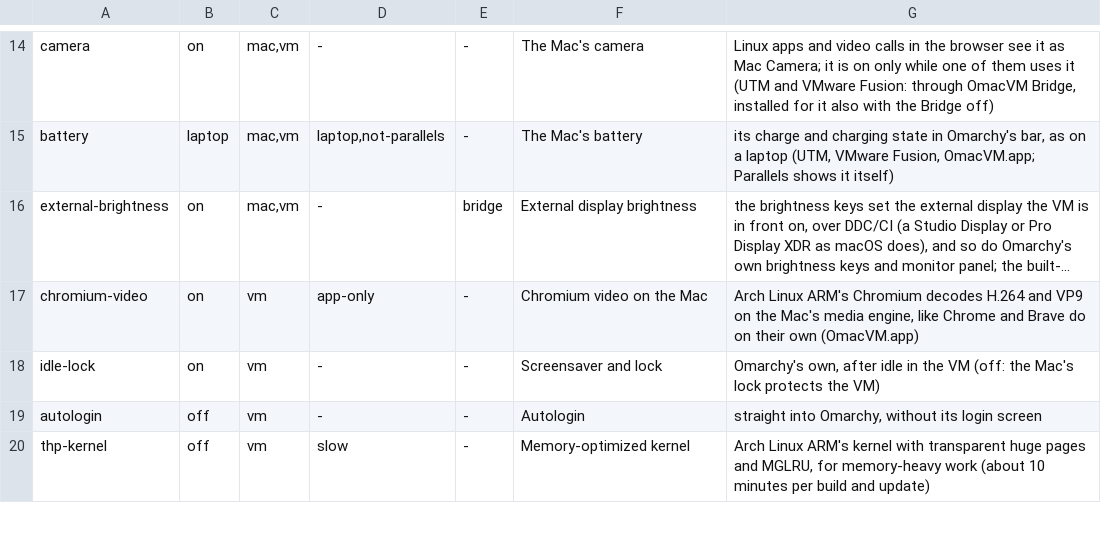
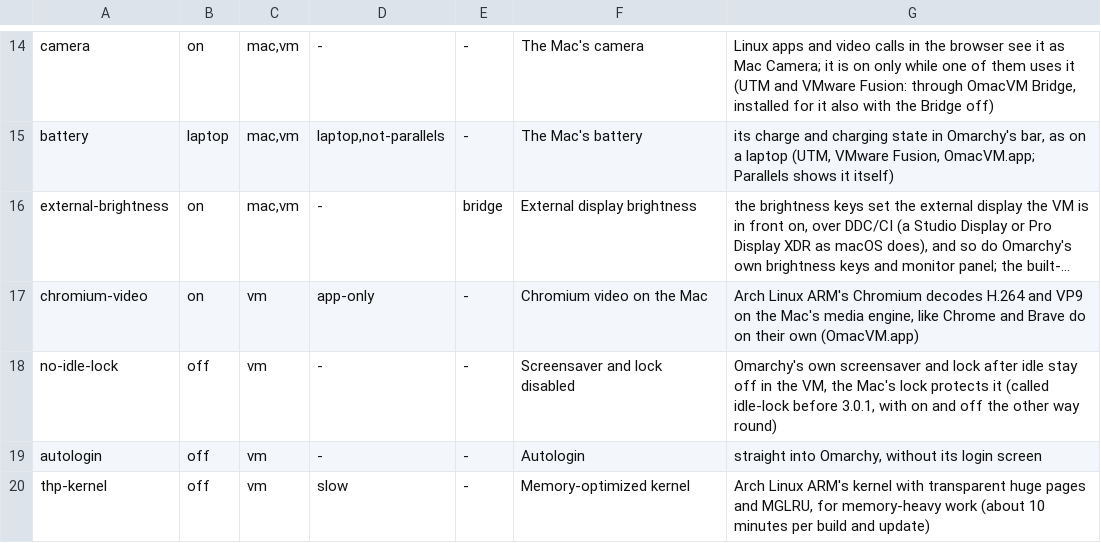
Before and after one commit to brianmerchant/omacvm, a TSV file: src/features.tsv, drawn as a sheet; only a part is shown, gaps mark what is left out; long unchanged cells end in …; the diff names each change by its address in the sheet, - before the commit and + after, or states it on an @@ line.

```diff
--- a/src/features.tsv
+++ b/src/features.tsv
-A18: idle-lock
+A18: no-idle-lock
-B18: on
+B18: off
-F18: Screensaver and lock
+F18: Screensaver and lock disabled
-G18: Omarchy's own, after idle in the VM (off: the Mac's lock protects the VM)
+G18: Omarchy's own screensaver and lock after idle stay off in the VM, the Mac's lock protects it (called idle-lock before 3.0.1, with on and off the other way round)
```
Also changed, not shown: 25 other files.
